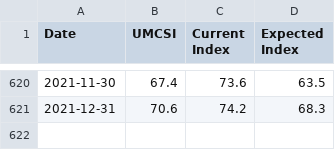
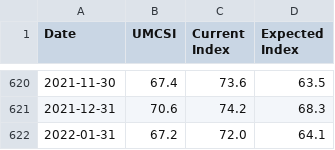
Before and after one commit to Quant-Emperor/Sage-of-Sparta.github.io, a CSV file: data/umcsi.csv, drawn as a sheet; only a part is shown, gaps mark what is left out; the diff names each change by its address in the sheet, - before the commit and + after, or states it on an @@ line.

```diff
--- a/data/umcsi.csv
+++ b/data/umcsi.csv
+row 622: 2022-01-31 | 67.2 | 72.0 | 64.1
```
Also changed, not shown: data/gdp.csv, data/ism.csv, 1 other file.
